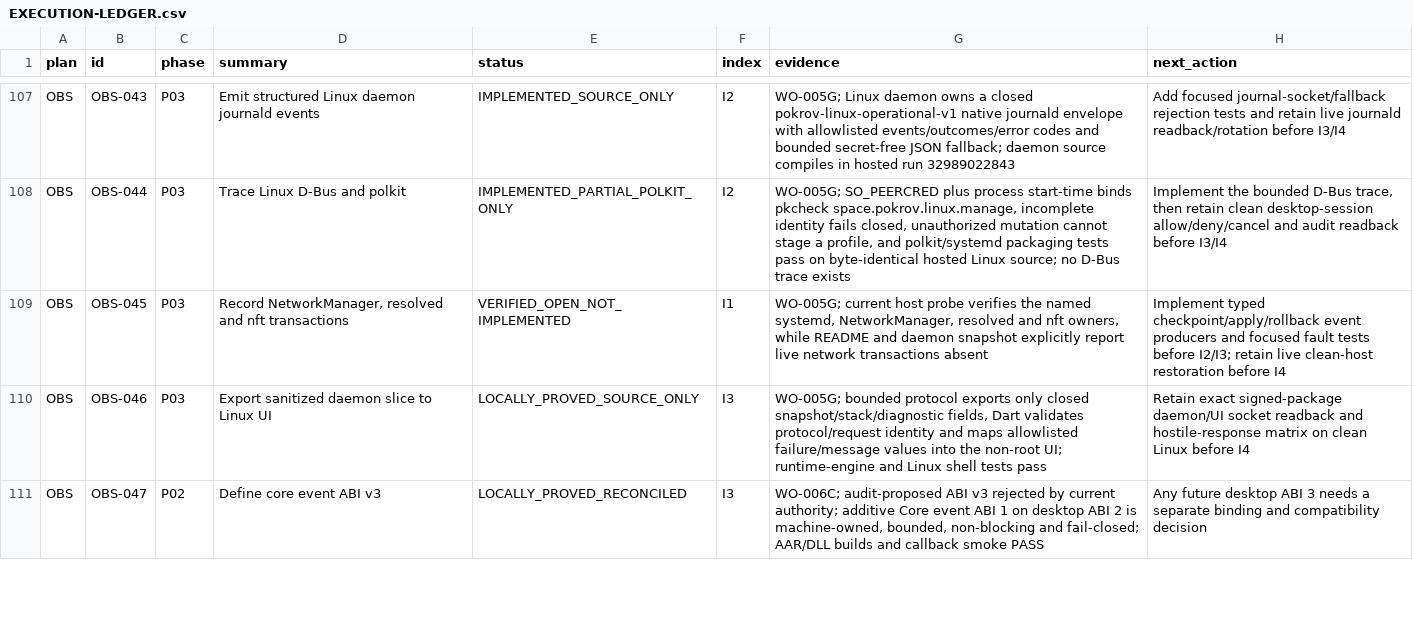
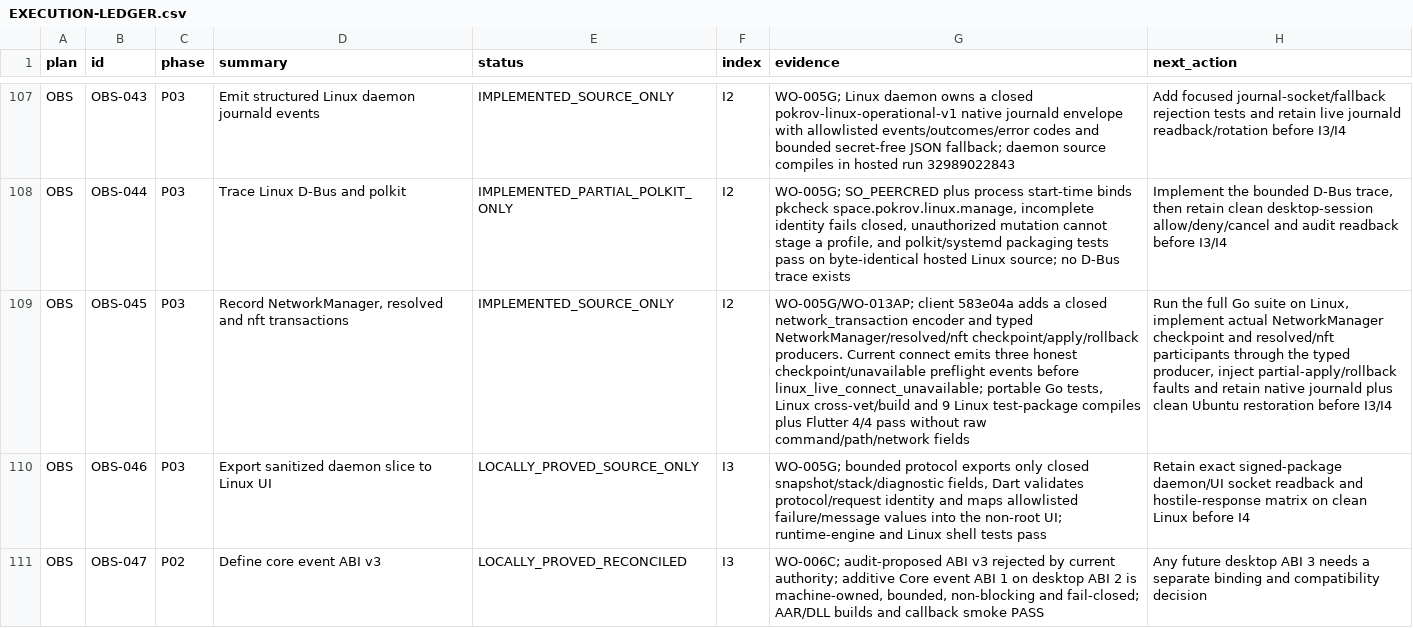
Before and after one commit to Kiwunaka/portal, a CSV file: docs/developer/work-orders/2026-08-21--release-1.2.0-megaplan/EXECUTION-LEDGER.csv, drawn as a sheet; only a part is shown, gaps mark what is left out; the diff names each change by its address in the sheet, - before the commit and + after, or states it on an @@ line.

Commit message:
docs(release): advance Linux transaction events

```diff
--- a/docs/developer/work-orders/2026-08-21--release-1.2.0-megaplan/EXECUTION-LEDGER.csv
+++ b/docs/developer/work-orders/2026-08-21--release-1.2.0-megaplan/EXECUTION-LEDGER.csv
-E109 (status): VERIFIED_OPEN_NOT_IMPLEMENTED
+E109 (status): IMPLEMENTED_SOURCE_ONLY
-F109 (index): I1
+F109 (index): I2
-G109 (evidence): WO-005G; current host probe verifies the named systemd, NetworkManager, resolved and nft owners, while README and daemon snapshot explicitly report live network transactions absent
+G109 (evidence): WO-005G/WO-013AP; client 583e04a adds a closed network_transaction encoder and typed NetworkManager/resolved/nft checkpoint/apply/rollback producers. Current connect emits three honest checkpoint/unavailable preflight events before linux_live_connect_unavailable; portable Go tests, Linux cross-vet/build and 9 Linux test-package compiles plus Flutter 4/4 pass without raw command/path/network fields
-H109 (next_action): Implement typed checkpoint/apply/rollback event producers and focused fault tests before I2/I3; retain live clean-host restoration before I4
+H109 (next_action): Run the full Go suite on Linux, implement actual NetworkManager checkpoint and resolved/nft participants through the typed producer, inject partial-apply/rollback faults and retain native journald plus clean Ubuntu restoration before I3/I4
```
Also changed, not shown: 3 other files.
